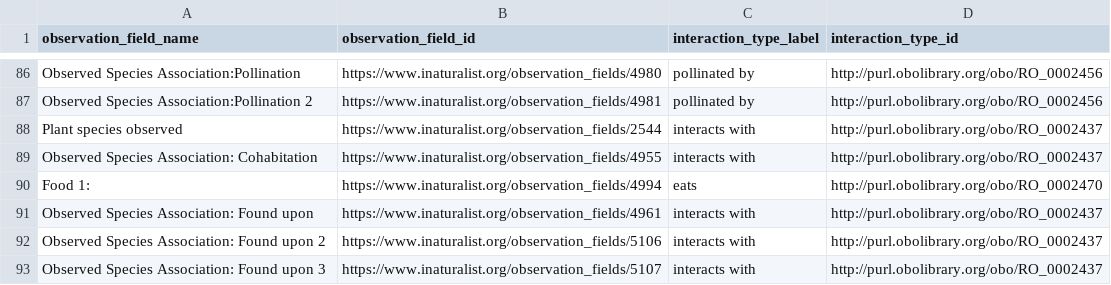
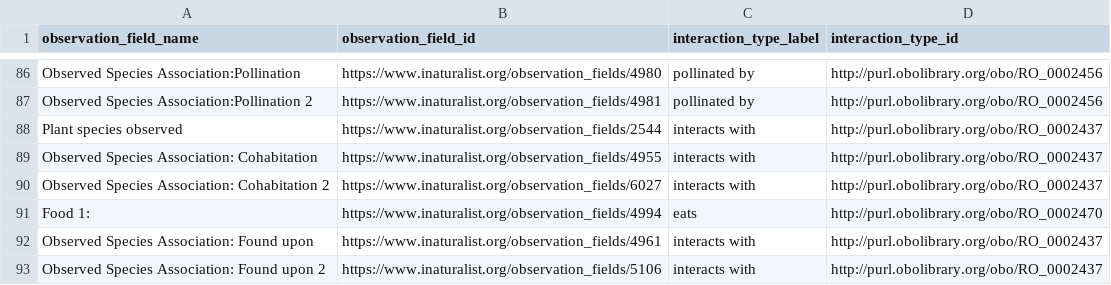
Before and after one commit to globalbioticinteractions/inaturalist, a CSV file: interaction_types.csv, drawn as a sheet; only a part is shown, gaps mark what is left out; the shorter side is filled out with more unchanged rows.

Commit message:
add interaction type mapping

```diff
--- a/interaction_types.csv
+++ b/interaction_types.csv
@@ -89,2 +89,3 @@ Plant species observed,https://www.inaturalist.org/observation_fields/2544,inter
 Observed Species Association: Cohabitation,https://www.inaturalist.org/observation_fields/4955,interacts with,http://purl.obolibrary.org/obo/RO_0002437
+Observed Species Association: Cohabitation 2,https://www.inaturalist.org/observation_fields/6027,interacts with,http://purl.obolibrary.org/obo/RO_0002437
 Food 1:,https://www.inaturalist.org/observation_fields/4994,eats,http://purl.obolibrary.org/obo/RO_0002470
```
